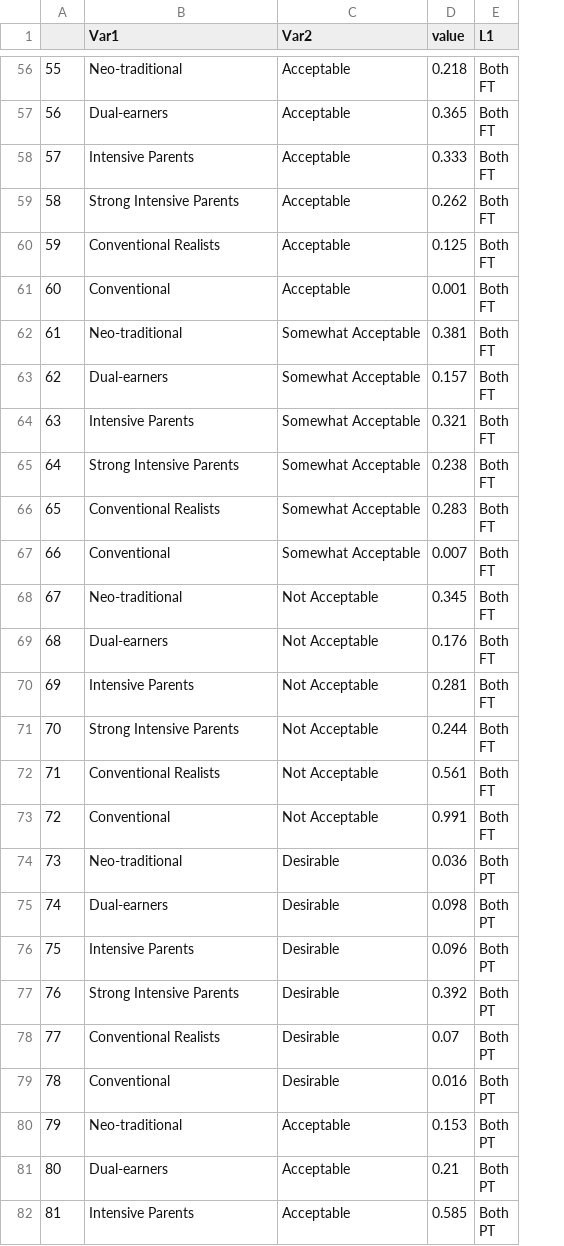
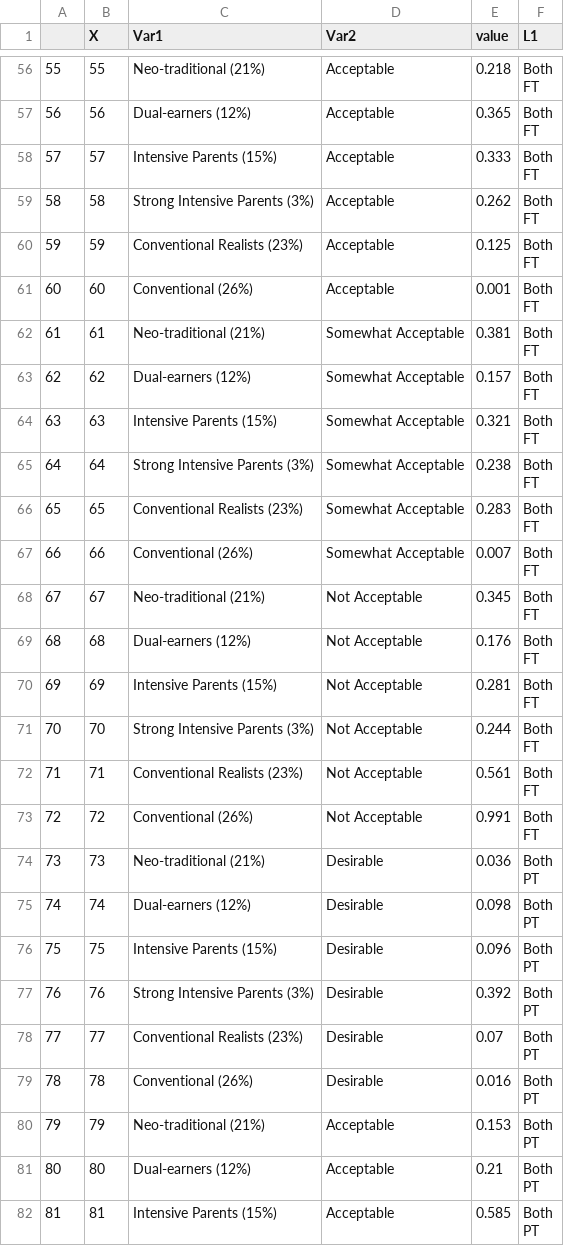
Before and after one commit to jrpepin/MTF_Division-of-Labor, a CSV file: figures/dol_Figure 2.csv, drawn as a sheet; only a part is shown, gaps mark what is left out; addresses are those after the commit; the diff covers the shown part only; the diff names each change by its address in the sheet, - before the commit and + after, or states it on an @@ line.

```diff
--- a/figures/dol_Figure 2.csv
+++ b/figures/dol_Figure 2.csv
+column B (X), rows 56-82: 55 | 56 | 57 | 58 | 59 | 60 | 61 | 62 | 63 | 64 | 65 | 66 | 67 | 68 | 69 | 70 | 71 | 72 | 73 | 74 | 75 | 76 | 77 | 78 | 79 | 80 | 81
-C56 (Var1): Neo-traditional
+C56 (Var1): Neo-traditional (21%)
-C57 (Var1): Dual-earners
+C57 (Var1): Dual-earners (12%)
-C58 (Var1): Intensive Parents
+C58 (Var1): Intensive Parents (15%)
-C59 (Var1): Strong Intensive Parents
+C59 (Var1): Strong Intensive Parents (3%)
-C60 (Var1): Conventional Realists
+C60 (Var1): Conventional Realists (23%)
-C61 (Var1): Conventional
+C61 (Var1): Conventional (26%)
-C62 (Var1): Neo-traditional
+C62 (Var1): Neo-traditional (21%)
-C63 (Var1): Dual-earners
+C63 (Var1): Dual-earners (12%)
-C64 (Var1): Intensive Parents
+C64 (Var1): Intensive Parents (15%)
-C65 (Var1): Strong Intensive Parents
+C65 (Var1): Strong Intensive Parents (3%)
-C66 (Var1): Conventional Realists
+C66 (Var1): Conventional Realists (23%)
-C67 (Var1): Conventional
+C67 (Var1): Conventional (26%)
-C68 (Var1): Neo-traditional
+C68 (Var1): Neo-traditional (21%)
-C69 (Var1): Dual-earners
+C69 (Var1): Dual-earners (12%)
-C70 (Var1): Intensive Parents
+C70 (Var1): Intensive Parents (15%)
-C71 (Var1): Strong Intensive Parents
+C71 (Var1): Strong Intensive Parents (3%)
-C72 (Var1): Conventional Realists
+C72 (Var1): Conventional Realists (23%)
-C73 (Var1): Conventional
+C73 (Var1): Conventional (26%)
-C74 (Var1): Neo-traditional
+C74 (Var1): Neo-traditional (21%)
-C75 (Var1): Dual-earners
+C75 (Var1): Dual-earners (12%)
-C76 (Var1): Intensive Parents
+C76 (Var1): Intensive Parents (15%)
-C77 (Var1): Strong Intensive Parents
+C77 (Var1): Strong Intensive Parents (3%)
-C78 (Var1): Conventional Realists
+C78 (Var1): Conventional Realists (23%)
-C79 (Var1): Conventional
+C79 (Var1): Conventional (26%)
-C80 (Var1): Neo-traditional
+C80 (Var1): Neo-traditional (21%)
-C81 (Var1): Dual-earners
+C81 (Var1): Dual-earners (12%)
-C82 (Var1): Intensive Parents
+C82 (Var1): Intensive Parents (15%)
```
Also changed, not shown: 117 edited cells elsewhere in this file.
